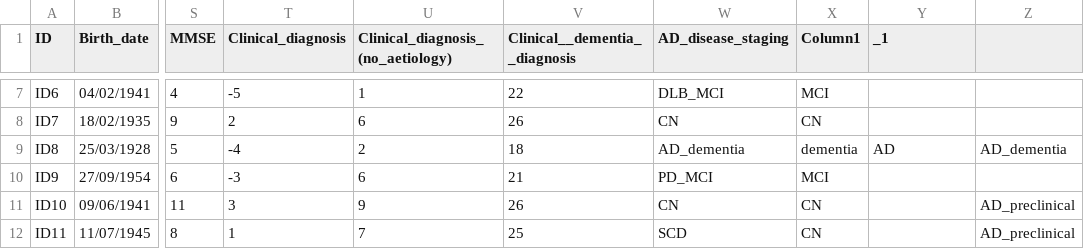
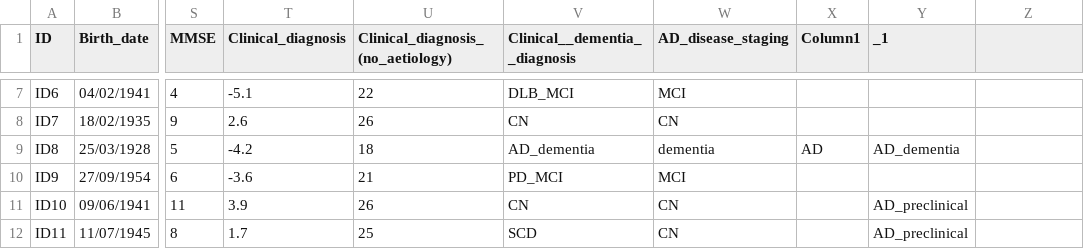
Before and after one commit to MaastrichtU-CDS/EPND-Case-Study-1, a CSV file: EPNDCS1DummyData.csv, drawn as a sheet; only a part is shown, gaps mark what is left out; the diff covers the shown part only; the diff names each change by its address in the sheet, - before the commit and + after, or states it on an @@ line.

```diff
--- a/EPNDCS1DummyData.csv
+++ b/EPNDCS1DummyData.csv
-T7 (Clinical_diagnosis): -5
+T7 (Clinical_diagnosis): -5.1
-U7: 1
+U7: 22
-V7 (Clinical__dementia__diagnosis): 22
+V7 (Clinical__dementia__diagnosis): DLB_MCI
-W7 (AD_disease_staging): DLB_MCI
+W7 (AD_disease_staging): MCI
-X7 (Column1): MCI
+X7 (Column1): (empty)
-T8 (Clinical_diagnosis): 2
+T8 (Clinical_diagnosis): 2.6
-U8: 6
+U8: 26
-V8 (Clinical__dementia__diagnosis): 26
+V8 (Clinical__dementia__diagnosis): CN
-X8 (Column1): CN
+X8 (Column1): (empty)
-T9 (Clinical_diagnosis): -4
+T9 (Clinical_diagnosis): -4.2
-U9: 2
+U9: 18
-V9 (Clinical__dementia__diagnosis): 18
+V9 (Clinical__dementia__diagnosis): AD_dementia
-W9 (AD_disease_staging): AD_dementia
+W9 (AD_disease_staging): dementia
-X9 (Column1): dementia
+X9 (Column1): AD
-Y9 (_1): AD
+Y9 (_1): AD_dementia
-Z9: AD_dementia
+Z9: (empty)
-T10 (Clinical_diagnosis): -3
+T10 (Clinical_diagnosis): -3.6
-U10: 6
+U10: 21
-V10 (Clinical__dementia__diagnosis): 21
+V10 (Clinical__dementia__diagnosis): PD_MCI
-W10 (AD_disease_staging): PD_MCI
+W10 (AD_disease_staging): MCI
-X10 (Column1): MCI
+X10 (Column1): (empty)
-T11 (Clinical_diagnosis): 3
+T11 (Clinical_diagnosis): 3.9
-U11: 9
+U11: 26
-V11 (Clinical__dementia__diagnosis): 26
+V11 (Clinical__dementia__diagnosis): CN
-X11:X12 (Column1): CN
+X11:X12 (Column1): (empty)
-Y11:Y12 (_1): (empty)
+Y11:Y12 (_1): AD_preclinical
-Z11:Z12: AD_preclinical
+Z11:Z12: (empty)
-T12 (Clinical_diagnosis): 1
+T12 (Clinical_diagnosis): 1.7
-U12: 7
+U12: 25
-V12 (Clinical__dementia__diagnosis): 25
+V12 (Clinical__dementia__diagnosis): SCD
-W12 (AD_disease_staging): SCD
+W12 (AD_disease_staging): CN
```
Also changed, not shown: 51 edited cells elsewhere in this file.
